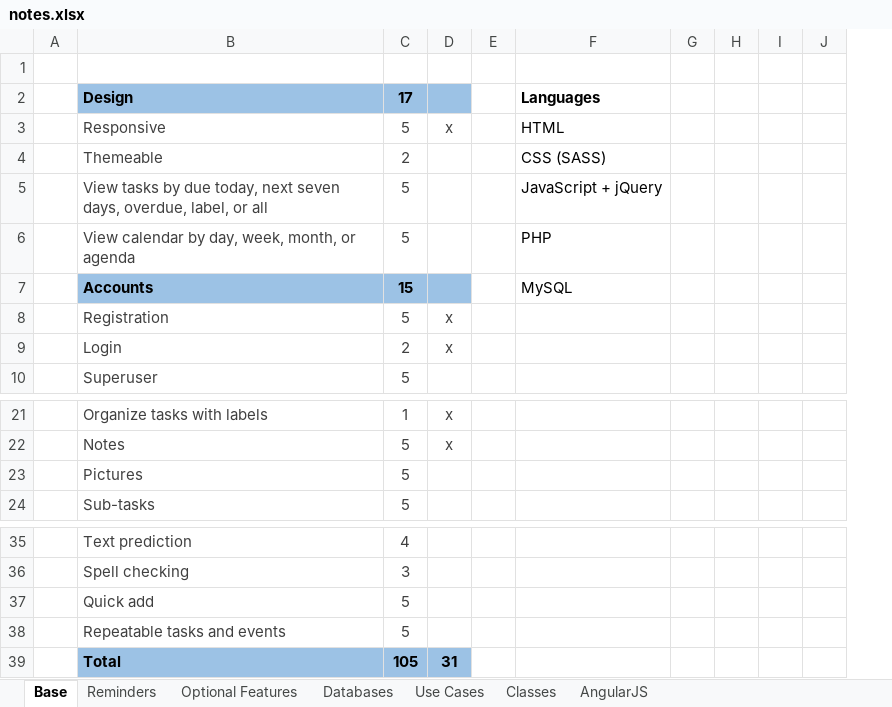
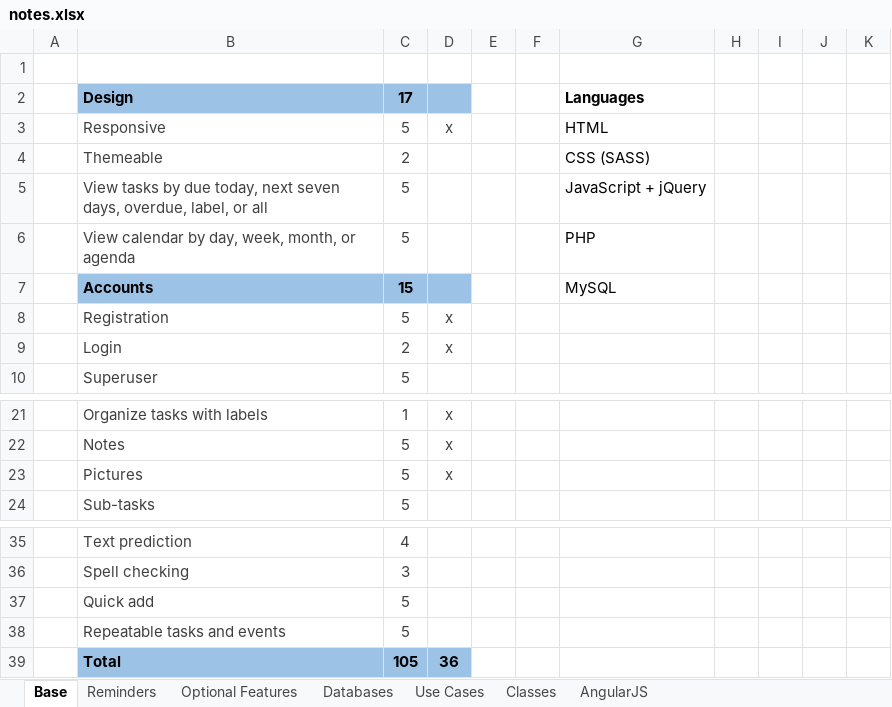
Before and after one commit to dtrepani/cs480, an Excel workbook: doc/notes.xlsx, sheet Base, drawn as a sheet; only a part is shown, gaps mark what is left out; values as stored, in another font and other column widths than the file's, no borders; the diff names each change by its address in the sheet, - before the commit and + after, or states it on an @@ line.

```diff
--- a/doc/notes.xlsx (sheet Base)
+++ b/doc/notes.xlsx (sheet Base)
+column E, empty
-D23: (empty)
+D23: x
-D39: 31
+D39: 36
```
Also changed, not shown: sheet Databases, sheet Optional Features, 16 other files.
